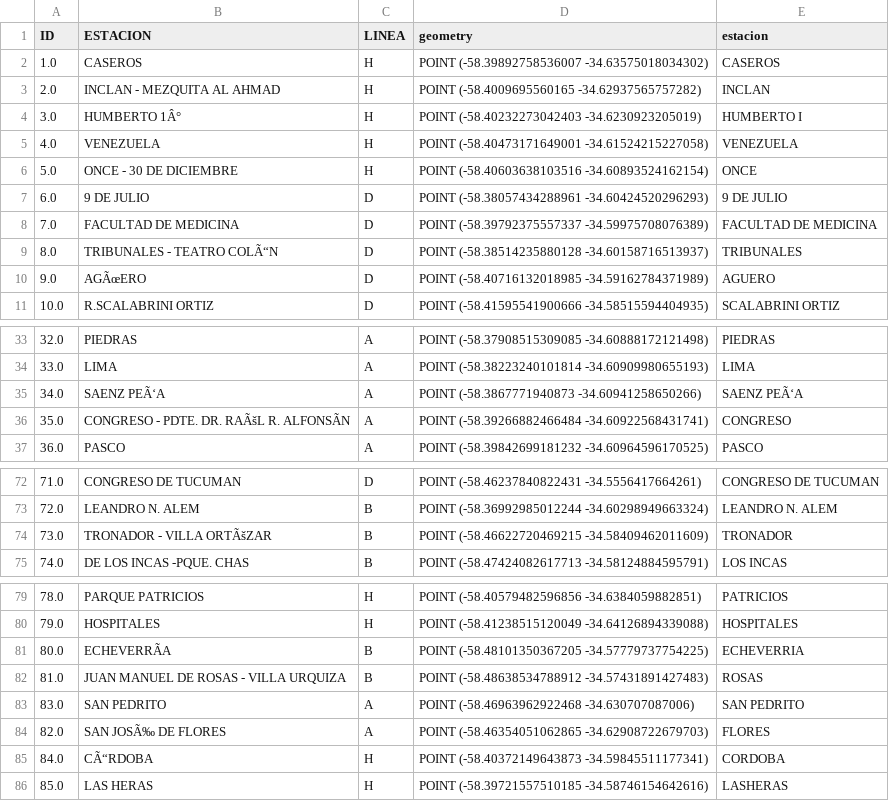
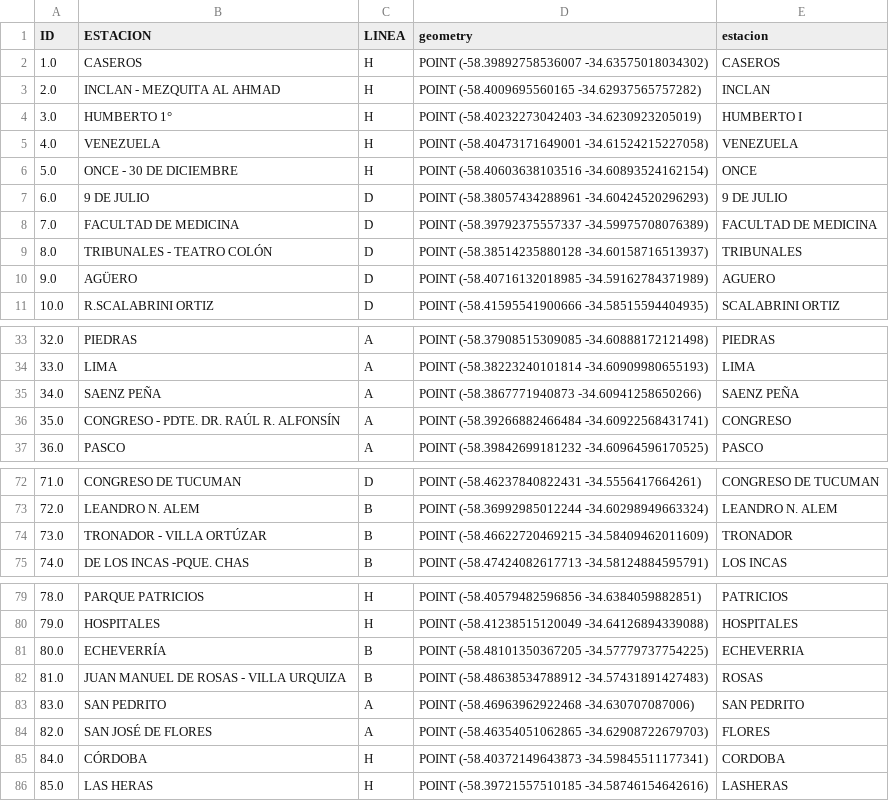
Before and after one commit to cecicast/tp_final_unsam, a CSV file: estaciones_subte_1.csv, drawn as a sheet; only a part is shown, gaps mark what is left out; the diff names each change by its address in the sheet, - before the commit and + after, or states it on an @@ line.

Commit message:
archivo csv

```diff
--- a/estaciones_subte_1.csv
+++ b/estaciones_subte_1.csv
-B4 (ESTACION): HUMBERTO 1Â°
+B4 (ESTACION): HUMBERTO 1°
-B9 (ESTACION): TRIBUNALES - TEATRO COLÃ“N
+B9 (ESTACION): TRIBUNALES - TEATRO COLÓN
-B10 (ESTACION): AGÃœERO
+B10 (ESTACION): AGÜERO
-B35 (ESTACION): SAENZ PEÃ‘A
+B35 (ESTACION): SAENZ PEÑA
-E35 (estacion): SAENZ PEÃ‘A
+E35 (estacion): SAENZ PEÑA
-B36 (ESTACION): CONGRESO - PDTE. DR. RAÃšL R. ALFONSÃN
+B36 (ESTACION): CONGRESO - PDTE. DR. RAÚL R. ALFONSÍN
-B74 (ESTACION): TRONADOR - VILLA ORTÃšZAR
+B74 (ESTACION): TRONADOR - VILLA ORTÚZAR
-B81 (ESTACION): ECHEVERRÃA
+B81 (ESTACION): ECHEVERRÍA
-B84 (ESTACION): SAN JOSÃ‰ DE FLORES
+B84 (ESTACION): SAN JOSÉ DE FLORES
-B85 (ESTACION): CÃ“RDOBA
+B85 (ESTACION): CÓRDOBA
```
